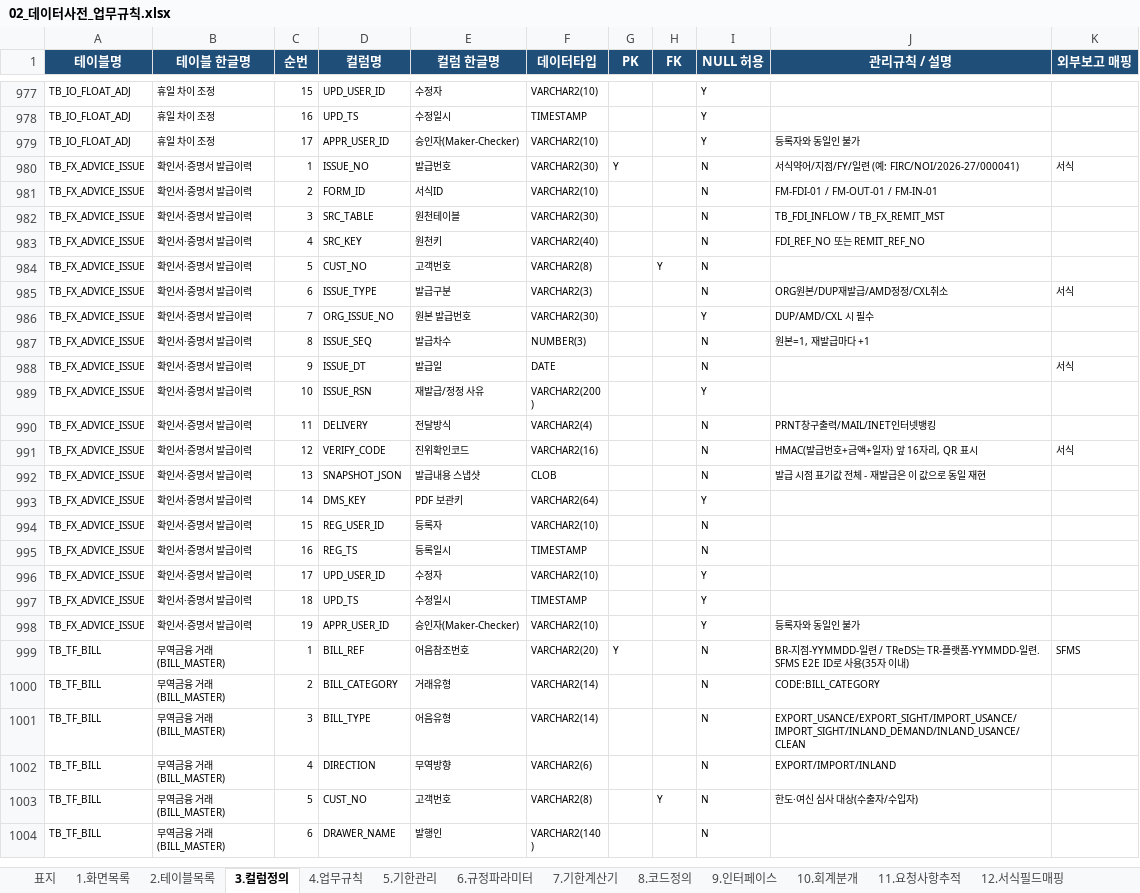
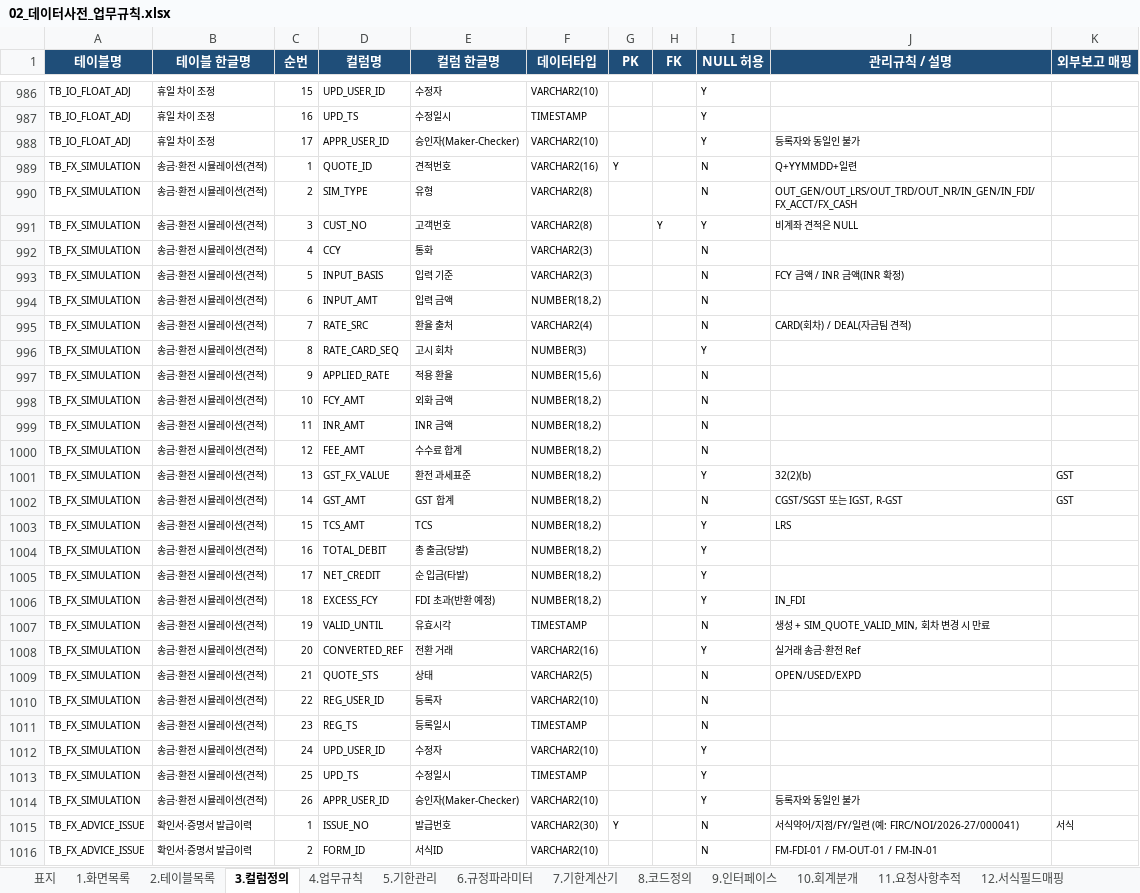
Before and after one commit to bellrubytiger-eng/Tradefinance, an Excel workbook: docs/02_데이터사전_업무규칙.xlsx, sheet 3.컬럼정의, drawn as a sheet; only a part is shown, gaps mark what is left out; the shorter side is filled out with more unchanged rows; values as stored, in another font and other column widths than the file's, no borders; charts and pictures not drawn; the diff covers the shown part only; the diff names each change by its address in the sheet, - before the commit and + after, or states it on an @@ line.

```diff
--- a/docs/02_데이터사전_업무규칙.xlsx (sheet 3.컬럼정의)
+++ b/docs/02_데이터사전_업무규칙.xlsx (sheet 3.컬럼정의)
+row 989: TB_FX_SIMULATION | 송금·환전 시뮬레이션(견적) | 1 | QUOTE_ID | 견적번호 | VARCHAR2(16) | Y |  | N | Q+YYMMDD+일련
+row 990: TB_FX_SIMULATION | 송금·환전 시뮬레이션(견적) | 2 | SIM_TYPE | 유형 | VARCHAR2(8) |  |  | N | OUT_GEN/OUT_LRS/OUT_TRD/OUT_NR/IN_GEN/IN_FDI/FX_ACCT/FX_CASH
+row 991: TB_FX_SIMULATION | 송금·환전 시뮬레이션(견적) | 3 | CUST_NO | 고객번호 | VARCHAR2(8) |  | Y | Y | 비계좌 견적은 NULL
+row 992: TB_FX_SIMULATION | 송금·환전 시뮬레이션(견적) | 4 | CCY | 통화 | VARCHAR2(3) |  |  | N
+row 993: TB_FX_SIMULATION | 송금·환전 시뮬레이션(견적) | 5 | INPUT_BASIS | 입력 기준 | VARCHAR2(3) |  |  | N | FCY 금액 / INR 금액(INR 확정)
+row 994: TB_FX_SIMULATION | 송금·환전 시뮬레이션(견적) | 6 | INPUT_AMT | 입력 금액 | NUMBER(18,2) |  |  | N
+row 995: TB_FX_SIMULATION | 송금·환전 시뮬레이션(견적) | 7 | RATE_SRC | 환율 출처 | VARCHAR2(4) |  |  | N | CARD(회차) / DEAL(자금팀 견적)
+row 996: TB_FX_SIMULATION | 송금·환전 시뮬레이션(견적) | 8 | RATE_CARD_SEQ | 고시 회차 | NUMBER(3) |  |  | Y
+row 997: TB_FX_SIMULATION | 송금·환전 시뮬레이션(견적) | 9 | APPLIED_RATE | 적용 환율 | NUMBER(15,6) |  |  | N
+row 998: TB_FX_SIMULATION | 송금·환전 시뮬레이션(견적) | 10 | FCY_AMT | 외화 금액 | NUMBER(18,2) |  |  | N
+row 999: TB_FX_SIMULATION | 송금·환전 시뮬레이션(견적) | 11 | INR_AMT | INR 금액 | NUMBER(18,2) |  |  | N
+row 1000: TB_FX_SIMULATION | 송금·환전 시뮬레이션(견적) | 12 | FEE_AMT | 수수료 합계 | NUMBER(18,2) |  |  | N
+row 1001: TB_FX_SIMULATION | 송금·환전 시뮬레이션(견적) | 13 | GST_FX_VALUE | 환전 과세표준 | NUMBER(18,2) |  |  | Y | 32(2)(b) | GST
+row 1002: TB_FX_SIMULATION | 송금·환전 시뮬레이션(견적) | 14 | GST_AMT | GST 합계 | NUMBER(18,2) |  |  | N | CGST/SGST 또는 IGST, R-GST | GST
+row 1003: TB_FX_SIMULATION | 송금·환전 시뮬레이션(견적) | 15 | TCS_AMT | TCS | NUMBER(18,2) |  |  | Y | LRS
+row 1004: TB_FX_SIMULATION | 송금·환전 시뮬레이션(견적) | 16 | TOTAL_DEBIT | 총 출금(당발) | NUMBER(18,2) |  |  | Y
+row 1005: TB_FX_SIMULATION | 송금·환전 시뮬레이션(견적) | 17 | NET_CREDIT | 순 입금(타발) | NUMBER(18,2) |  |  | Y
+row 1006: TB_FX_SIMULATION | 송금·환전 시뮬레이션(견적) | 18 | EXCESS_FCY | FDI 초과(반환 예정) | NUMBER(18,2) |  |  | Y | IN_FDI
+row 1007: TB_FX_SIMULATION | 송금·환전 시뮬레이션(견적) | 19 | VALID_UNTIL | 유효시각 | TIMESTAMP |  |  | N | 생성 + SIM_QUOTE_VALID_MIN, 회차 변경 시 만료
+row 1008: TB_FX_SIMULATION | 송금·환전 시뮬레이션(견적) | 20 | CONVERTED_REF | 전환 거래 | VARCHAR2(16) |  |  | Y | 실거래 송금·환전 Ref
+row 1009: TB_FX_SIMULATION | 송금·환전 시뮬레이션(견적) | 21 | QUOTE_STS | 상태 | VARCHAR2(5) |  |  | N | OPEN/USED/EXPD
+row 1010: TB_FX_SIMULATION | 송금·환전 시뮬레이션(견적) | 22 | REG_USER_ID | 등록자 | VARCHAR2(10) |  |  | N
+row 1011: TB_FX_SIMULATION | 송금·환전 시뮬레이션(견적) | 23 | REG_TS | 등록일시 | TIMESTAMP |  |  | N
+row 1012: TB_FX_SIMULATION | 송금·환전 시뮬레이션(견적) | 24 | UPD_USER_ID | 수정자 | VARCHAR2(10) |  |  | Y
+row 1013: TB_FX_SIMULATION | 송금·환전 시뮬레이션(견적) | 25 | UPD_TS | 수정일시 | TIMESTAMP |  |  | Y
+row 1014: TB_FX_SIMULATION | 송금·환전 시뮬레이션(견적) | 26 | APPR_USER_ID | 승인자(Maker-Checker) | VARCHAR2(10) |  |  | Y | 등록자와 동일인 불가
```
Also changed, not shown: 9 added rows and 28 edited cells elsewhere in this sheet, sheet 4.업무규칙, sheet 6.규정파라미터, sheet 12.서식필드매핑, sheet 7.기한계산기, sheet 11.요청사항추적, sheet 8.코드정의, 6 more sheets, other sheet tabs, charts or pictures, 14 other files.
